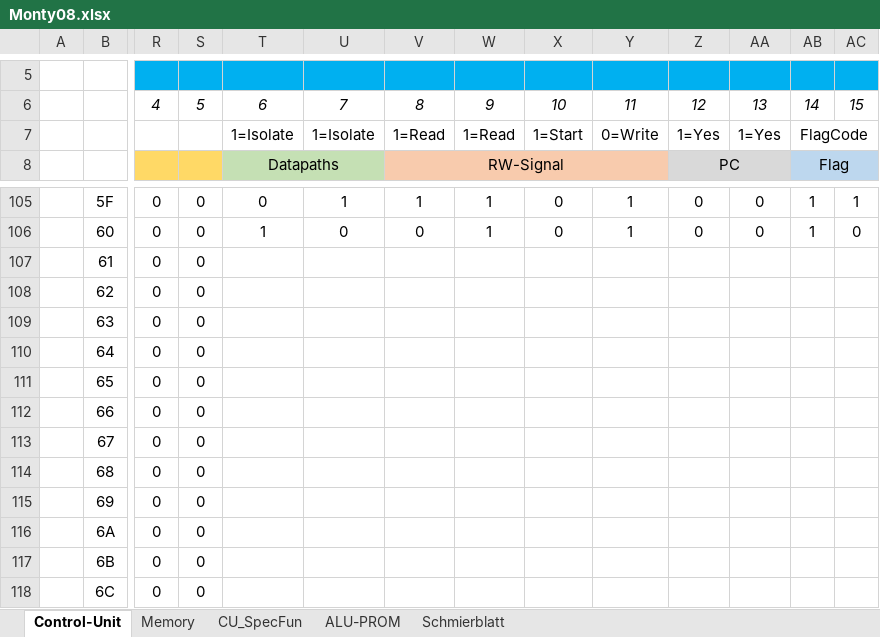
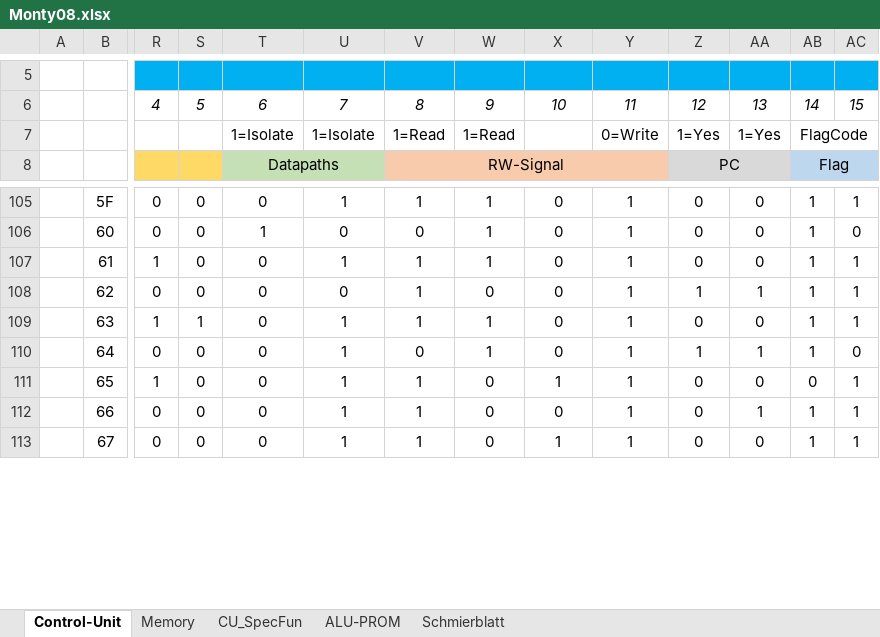
Before and after one commit to timmy0811/Monty08, an Excel workbook: Documentation/Monty08.xlsx, sheet Control-Unit, drawn as a sheet; only a part is shown, gaps mark what is left out; values as stored, in another font and other column widths than the file's, no borders; removed rows and columns are numbered as before the commit, all else as after; rows hold the shown columns only; the diff covers the shown part only; the diff names each change by its address in the sheet, - before the commit and + after, or states it on an @@ line.

```diff
--- a/Documentation/Monty08.xlsx (sheet Control-Unit)
+++ b/Documentation/Monty08.xlsx (sheet Control-Unit)
-X7: 1=Start
+X7: (empty)
-row 107:  | 61 | 0 | 0
-row 108:  | 62 | 0 | 0
-row 109:  | 63 | 0 | 0
-row 110:  | 64 | 0 | 0
-row 111:  | 65 | 0 | 0
-row 112:  | 66 | 0 | 0
-row 113:  | 67 | 0 | 0
-row 114:  | 68 | 0 | 0
-row 115:  | 69 | 0 | 0
-row 116:  | 6A | 0 | 0
-row 117:  | 6B | 0 | 0
-row 118:  | 6C | 0 | 0
+row 107:  | 61 | 1 | 0 | 0 | 1 | 1 | 1 | 0 | 1 | 0 | 0 | 1 | 1
+row 108:  | 62 | 0 | 0 | 0 | 0 | 1 | 0 | 0 | 1 | 1 | 1 | 1 | 1
+row 109:  | 63 | 1 | 1 | 0 | 1 | 1 | 1 | 0 | 1 | 0 | 0 | 1 | 1
+row 110:  | 64 | 0 | 0 | 0 | 1 | 0 | 1 | 0 | 1 | 1 | 1 | 1 | 0
+row 111:  | 65 | 1 | 0 | 0 | 1 | 1 | 0 | 1 | 1 | 0 | 0 | 0 | 1
+row 112:  | 66 | 0 | 0 | 0 | 1 | 1 | 0 | 0 | 1 | 0 | 1 | 1 | 1
+row 113:  | 67 | 0 | 0 | 0 | 1 | 1 | 0 | 1 | 1 | 0 | 0 | 1 | 1
```
Also changed, not shown: 15 added rows, 10 removed rows, 28 edited cells and cell formats elsewhere in this sheet, sheet CU_SpecFun, formulas that keep their value, 2 other files.
